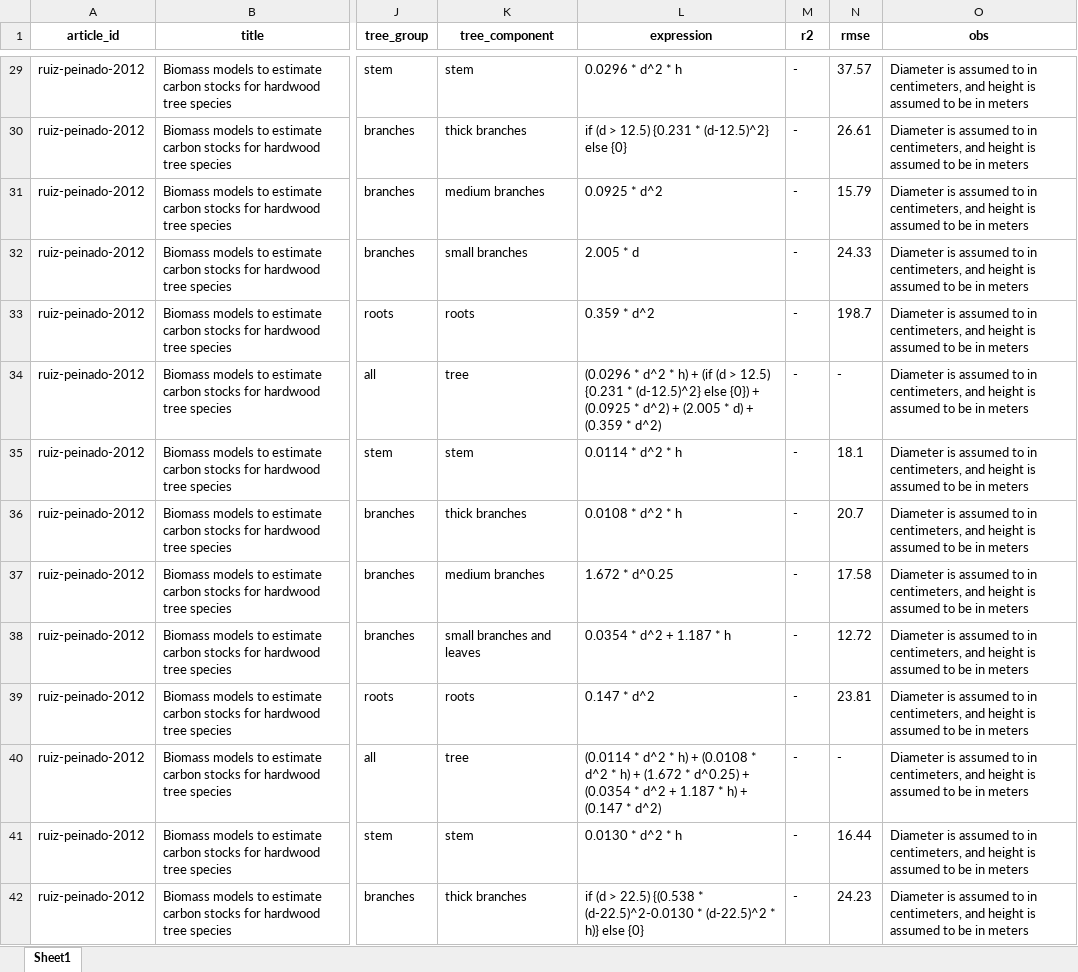
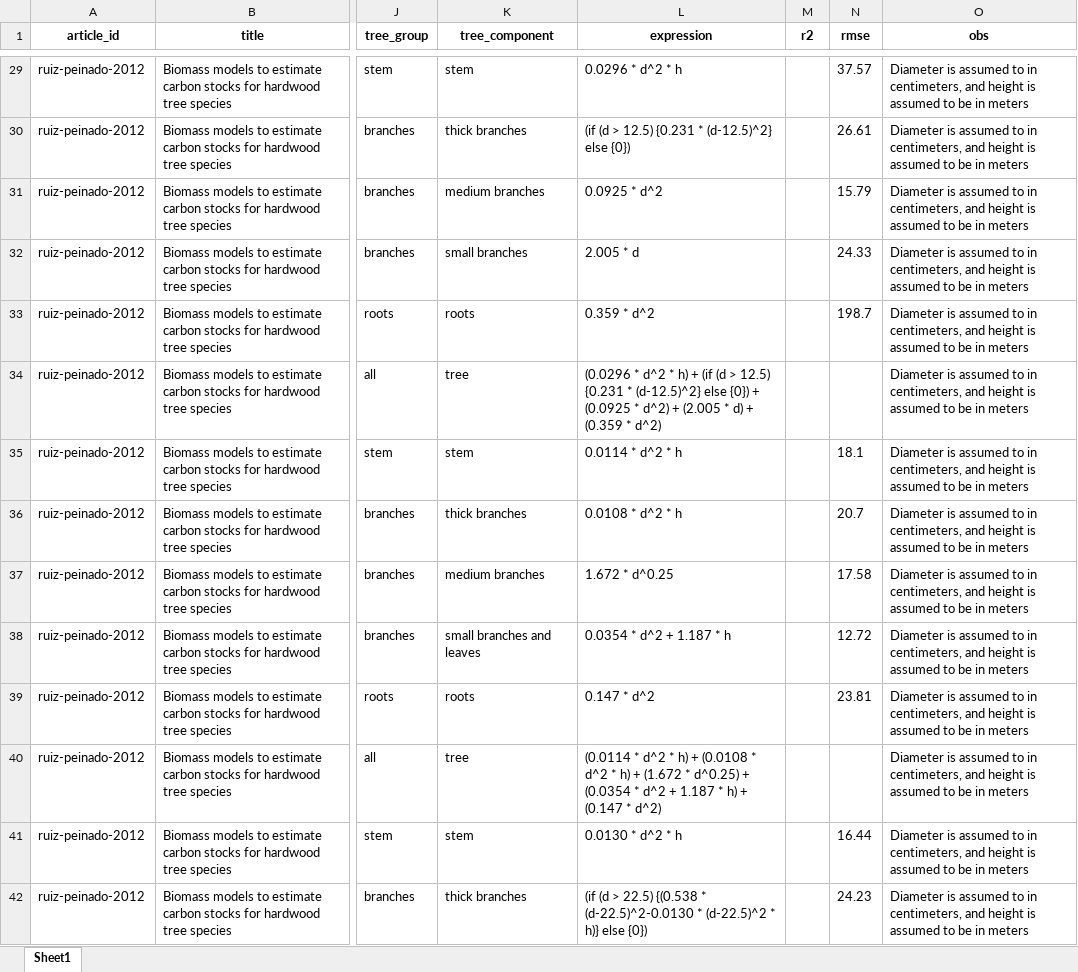
Before and after one commit to Cidree/silviculture, an Excel workbook: inst/biomass_equations.xlsx, sheet Sheet1, drawn as a sheet; only a part is shown, gaps mark what is left out; values as stored, in another font and other column widths than the file's, no borders; charts and pictures not drawn; the diff covers the shown part only; the diff names each change by its address in the sheet, - before the commit and + after, or states it on an @@ line.

```diff
--- a/inst/biomass_equations.xlsx (sheet Sheet1)
+++ b/inst/biomass_equations.xlsx (sheet Sheet1)
-M29:M42 (r2): -
+M29:M42 (r2): (empty)
-L30 (expression): if (d > 12.5) {0.231 * (d-12.5)^2} else {0}
+L30 (expression): (if (d > 12.5) {0.231 * (d-12.5)^2} else {0})
-N34 (rmse): -
+N34 (rmse): (empty)
-N40 (rmse): -
+N40 (rmse): (empty)
-L42 (expression): if (d > 22.5) {(0.538 * (d-22.5)^2-0.0130 * (d-22.5)^2 * h)} else {0}
+L42 (expression): (if (d > 22.5) {(0.538 * (d-22.5)^2-0.0130 * (d-22.5)^2 * h)} else {0})
```
Also changed, not shown: 690 edited cells elsewhere in this sheet, charts or pictures, inst/carbon_values.xlsx, 11 other files.
